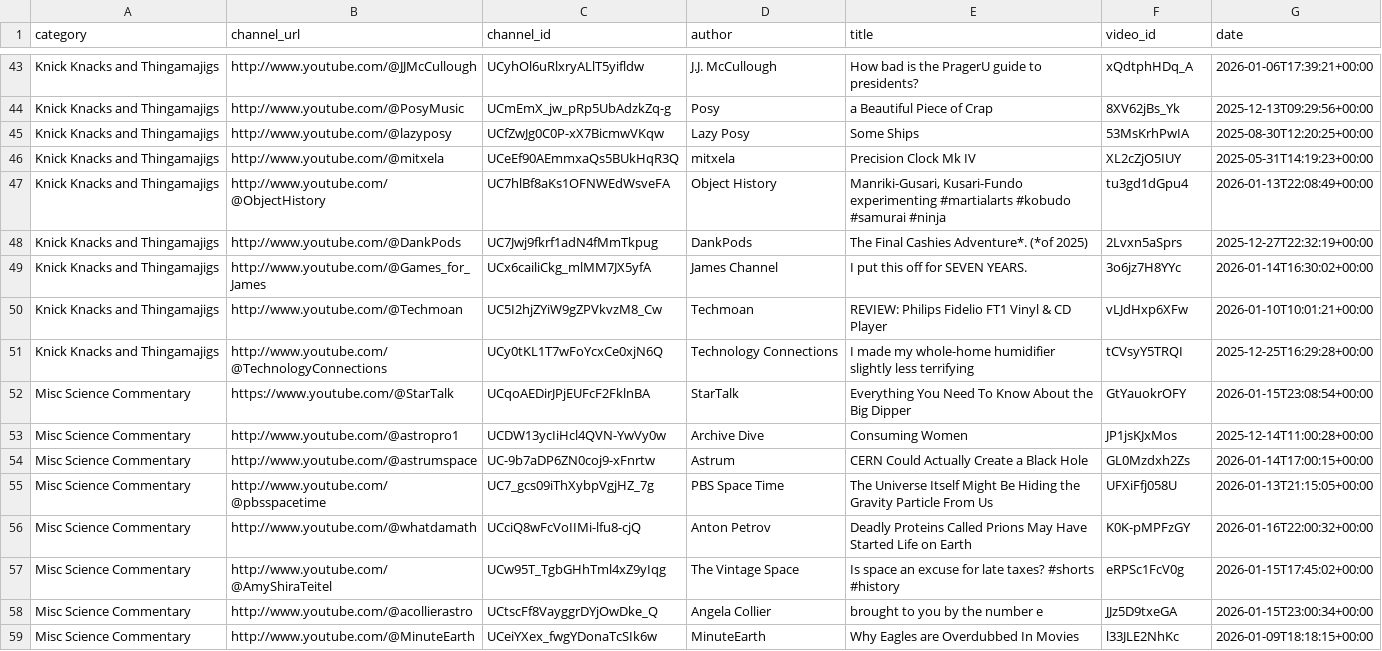
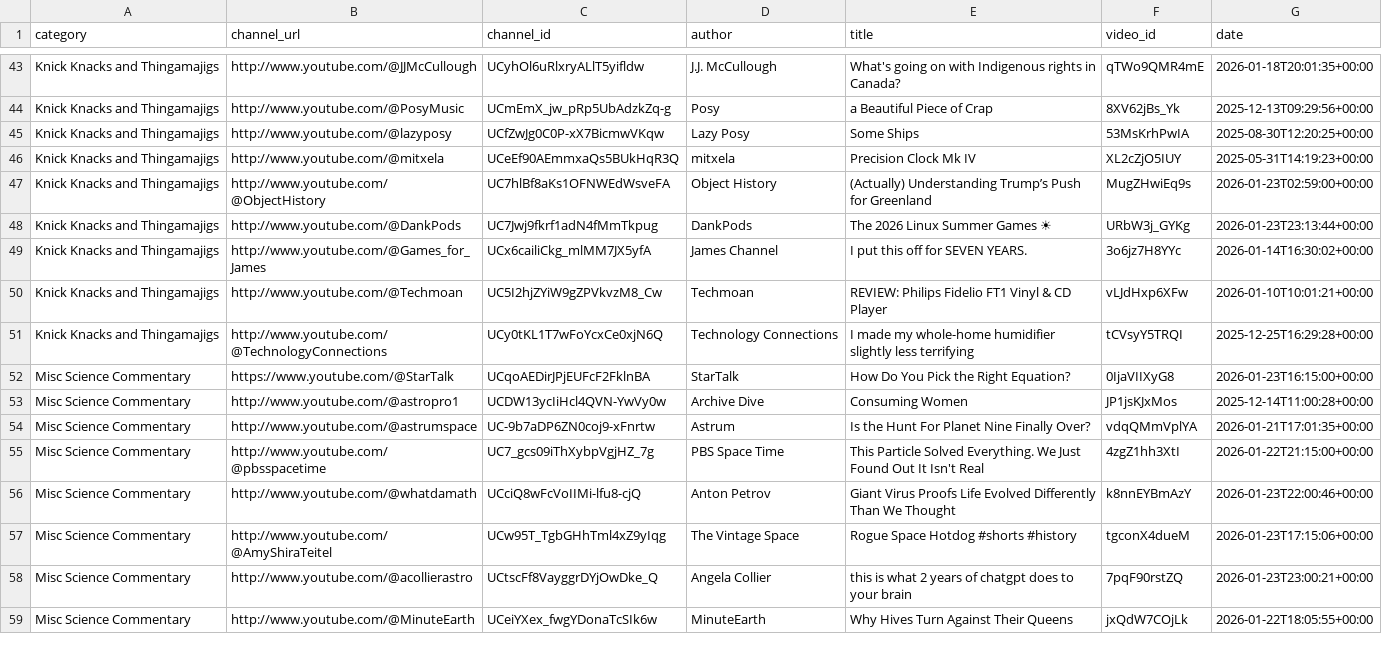
Before and after one commit to RMWinslow/ytrss, a CSV file: latest_videos.csv, drawn as a sheet; only a part is shown, gaps mark what is left out; the diff covers the shown part only; the diff names each change by its address in the sheet, - before the commit and + after, or states it on an @@ line.

```diff
--- a/latest_videos.csv
+++ b/latest_videos.csv
-E43 (title): How bad is the PragerU guide to presidents?
+E43 (title): What's going on with Indigenous rights in Canada?
-F43 (video_id): xQdtphHDq_A
+F43 (video_id): qTWo9QMR4mE
-G43 (date): 2026-01-06T17:39:21+00:00
+G43 (date): 2026-01-18T20:01:35+00:00
-E47 (title): Manriki-Gusari, Kusari-Fundo experimenting #martialarts #kobudo #samurai #ninja
+E47 (title): (Actually) Understanding Trump’s Push for Greenland
-F47 (video_id): tu3gd1dGpu4
+F47 (video_id): MugZHwiEq9s
-G47 (date): 2026-01-13T22:08:49+00:00
+G47 (date): 2026-01-23T02:59:00+00:00
-E48 (title): The Final Cashies Adventure*. (*of 2025)
+E48 (title): The 2026 Linux Summer Games ☀
-F48 (video_id): 2Lvxn5aSprs
+F48 (video_id): URbW3j_GYKg
-G48 (date): 2025-12-27T22:32:19+00:00
+G48 (date): 2026-01-23T23:13:44+00:00
-E52 (title): Everything You Need To Know About the Big Dipper
+E52 (title): How Do You Pick the Right Equation?
-F52 (video_id): GtYauokrOFY
+F52 (video_id): 0IjaVIIXyG8
-G52 (date): 2026-01-15T23:08:54+00:00
+G52 (date): 2026-01-23T16:15:00+00:00
-E54 (title): CERN Could Actually Create a Black Hole
+E54 (title): Is the Hunt For Planet Nine Finally Over?
-F54 (video_id): GL0Mzdxh2Zs
+F54 (video_id): vdqQMmVplYA
-G54 (date): 2026-01-14T17:00:15+00:00
+G54 (date): 2026-01-21T17:01:35+00:00
-E55 (title): The Universe Itself Might Be Hiding the Gravity Particle From Us
+E55 (title): This Particle Solved Everything. We Just Found Out It Isn't Real
-F55 (video_id): UFXiFfj058U
+F55 (video_id): 4zgZ1hh3XtI
-G55 (date): 2026-01-13T21:15:05+00:00
+G55 (date): 2026-01-22T21:15:00+00:00
-E56 (title): Deadly Proteins Called Prions May Have Started Life on Earth
+E56 (title): Giant Virus Proofs Life Evolved Differently Than We Thought
-F56 (video_id): K0K-pMPFzGY
+F56 (video_id): k8nnEYBmAzY
-G56 (date): 2026-01-16T22:00:32+00:00
+G56 (date): 2026-01-23T22:00:46+00:00
-E57 (title): Is space an excuse for late taxes? #shorts #history
+E57 (title): Rogue Space Hotdog #shorts #history
-F57 (video_id): eRPSc1FcV0g
+F57 (video_id): tgconX4dueM
-G57 (date): 2026-01-15T17:45:02+00:00
+G57 (date): 2026-01-23T17:15:06+00:00
-E58 (title): brought to you by the number e
+E58 (title): this is what 2 years of chatgpt does to your brain
-F58 (video_id): JJz5D9txeGA
+F58 (video_id): 7pqF90rstZQ
-G58 (date): 2026-01-15T23:00:34+00:00
+G58 (date): 2026-01-23T23:00:21+00:00
-E59 (title): Why Eagles are Overdubbed In Movies
+E59 (title): Why Hives Turn Against Their Queens
-F59 (video_id): l33JLE2NhKc
+F59 (video_id): jxQdW7COjLk
-G59 (date): 2026-01-09T18:18:15+00:00
+G59 (date): 2026-01-22T18:05:55+00:00
```
Also changed, not shown: 167 edited cells elsewhere in this file, 1 other file.
